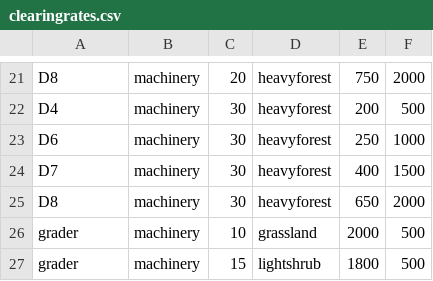
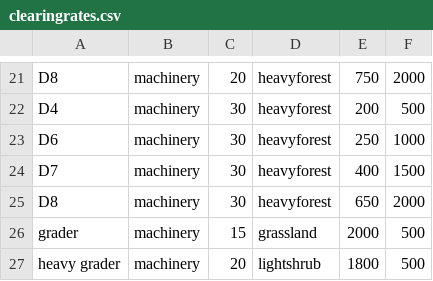
Before and after one commit to richardthorek/fireBreakCalculator, a CSV file: webapp/clearingrates.csv (was clearingrates.csv), drawn as a sheet; only a part is shown, gaps mark what is left out.

Commit message:
feat: Implement machinery loading from CSV and parsing logic
- Added `parseClearingRates.ts` to parse clearing rates from a CSV file into `MachinerySpec` entries.
- Implemented CSV parsing logic with support for different delimiters and header detection.
- Mapped CSV rows to machinery specifications, including terrain and vegetation compatibility.
- Introduced error handling for CSV parsing failures.

feat: Add slope calculation utilities for fire break analysis

- Created `slopeCalculation.ts` for calculating slopes along track segments using elevation data.
- Implemented distance calculation using the Haversine formula.
- Added slope categorization and visualization color mapping.
- Integrated elevation fetching from Mapbox with a fallback to mock data.

feat: Develop vegetation analysis utilities using Mapbox Terrain v2

- Introduced `vegetationAnalysis.ts` for extracting landcover data to determine vegetation type and density.
- Mapped Mapbox landcover classes to application-specific vegetation types.
- Implemented vegetation sampling along polylines with distance calculations.
- Integrated NSW vegetation data fetching as a primary source, with fallback to Mapbox.

chore: Update TypeScript configuration and Vite setup

- Added `vite-env.d.ts` for environment variable typings.
- Configured `tsconfig.json` for strict type checking and module resolution.
- Set up `vite.config.ts` for React project with API proxy configuration.

```diff
--- a/clearingrates.csv
+++ b/webapp/clearingrates.csv
@@ -25,3 +25,3 @@ D7	machinery	30	heavyforest	400	1500
 D8	machinery	30	heavyforest	650	2000
-grader	machinery	10	grassland	2000	500
-grader	machinery	15	lightshrub	1800	500
+grader	machinery	15	grassland	2000	500
+heavy grader	machinery	20	lightshrub	1800	500
```
Also changed, not shown: 55 other files.
